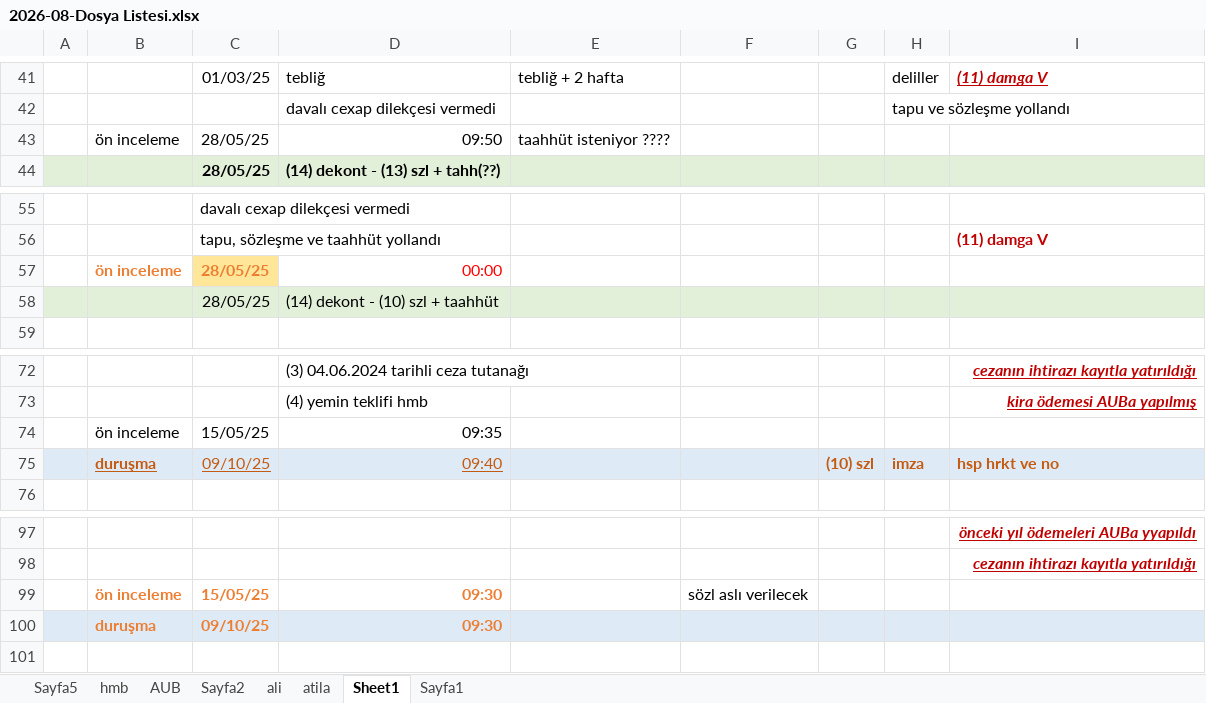
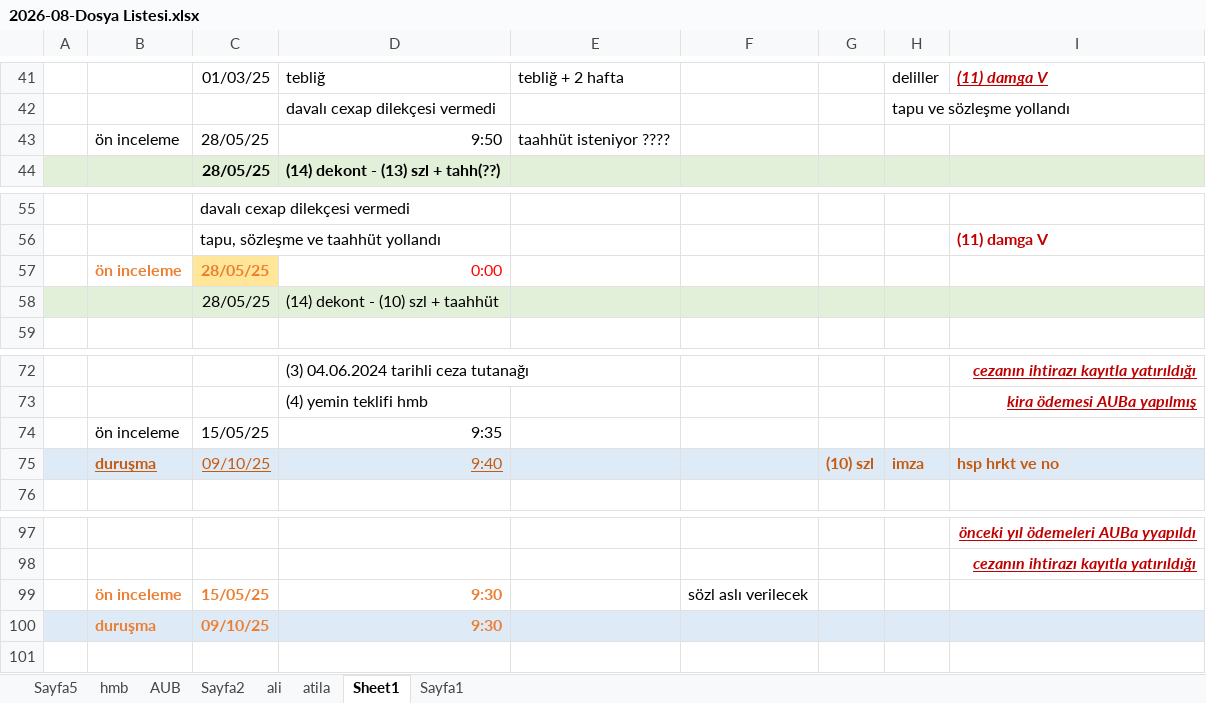
Before and after one commit to roboturx/2609-yzhn, an Excel workbook: mahkeme/2026-08-Dosya Listesi.xlsx, sheet Sheet1, drawn as a sheet; only a part is shown, gaps mark what is left out; values as stored, in another font and other column widths than the file's, no borders; the diff names each change by its address in the sheet, - before the commit and + after, or states it on an @@ line.

```diff
--- a/mahkeme/2026-08-Dosya Listesi.xlsx (sheet Sheet1)
+++ b/mahkeme/2026-08-Dosya Listesi.xlsx (sheet Sheet1)
-D43: 09:50
+D43: 9:50
-D57: 00:00
+D57: 0:00
-D74: 09:35
+D74: 9:35
-D75: 09:40
+D75: 9:40
-D99:D100: 09:30
+D99:D100: 9:30
```
Also changed, not shown: sheet Sayfa5, sheet AUB, sheet hmb, sheet ali, sheet atila.
